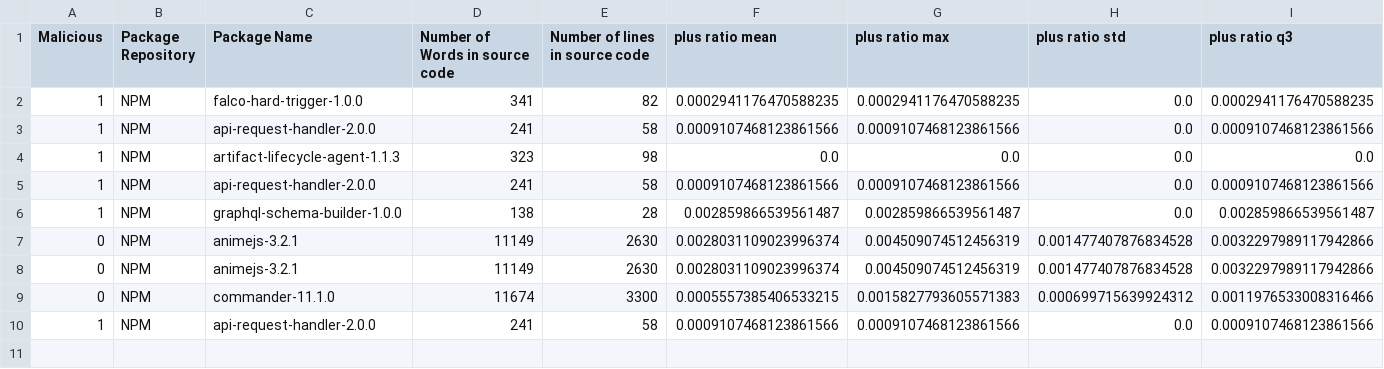
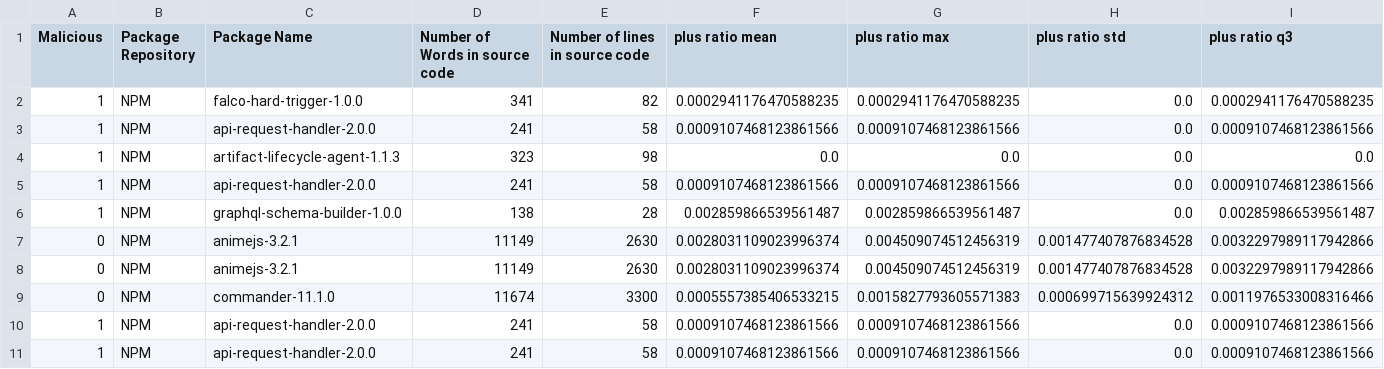
Before and after one commit to Hadeelalmokhtar/DanahCopy5, a CSV file: CTI_Storage/enriched_cti_dataset.csv, drawn as a sheet; only a part is shown; rows hold the shown columns only; the diff names each change by its address in the sheet, - before the commit and + after, or states it on an @@ line.

```diff
--- a/CTI_Storage/enriched_cti_dataset.csv
+++ b/CTI_Storage/enriched_cti_dataset.csv
+row 11: 1 | NPM | api-request-handler-2.0.0 | 241 | 58 | 0.0009107468123861566 | 0.0009107468123861566 | 0.0 | 0.0009107468123861566
```
Also changed, not shown: 4 other files.
